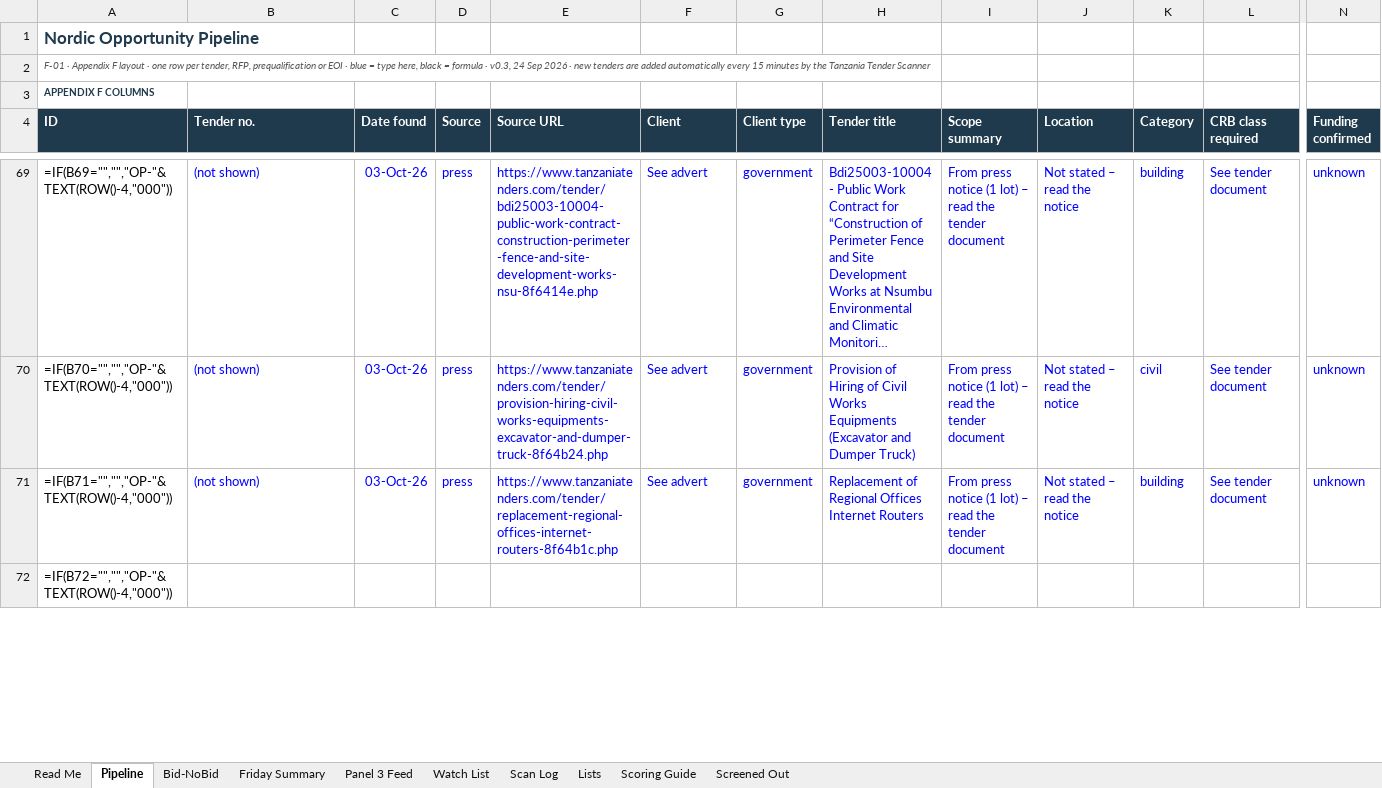
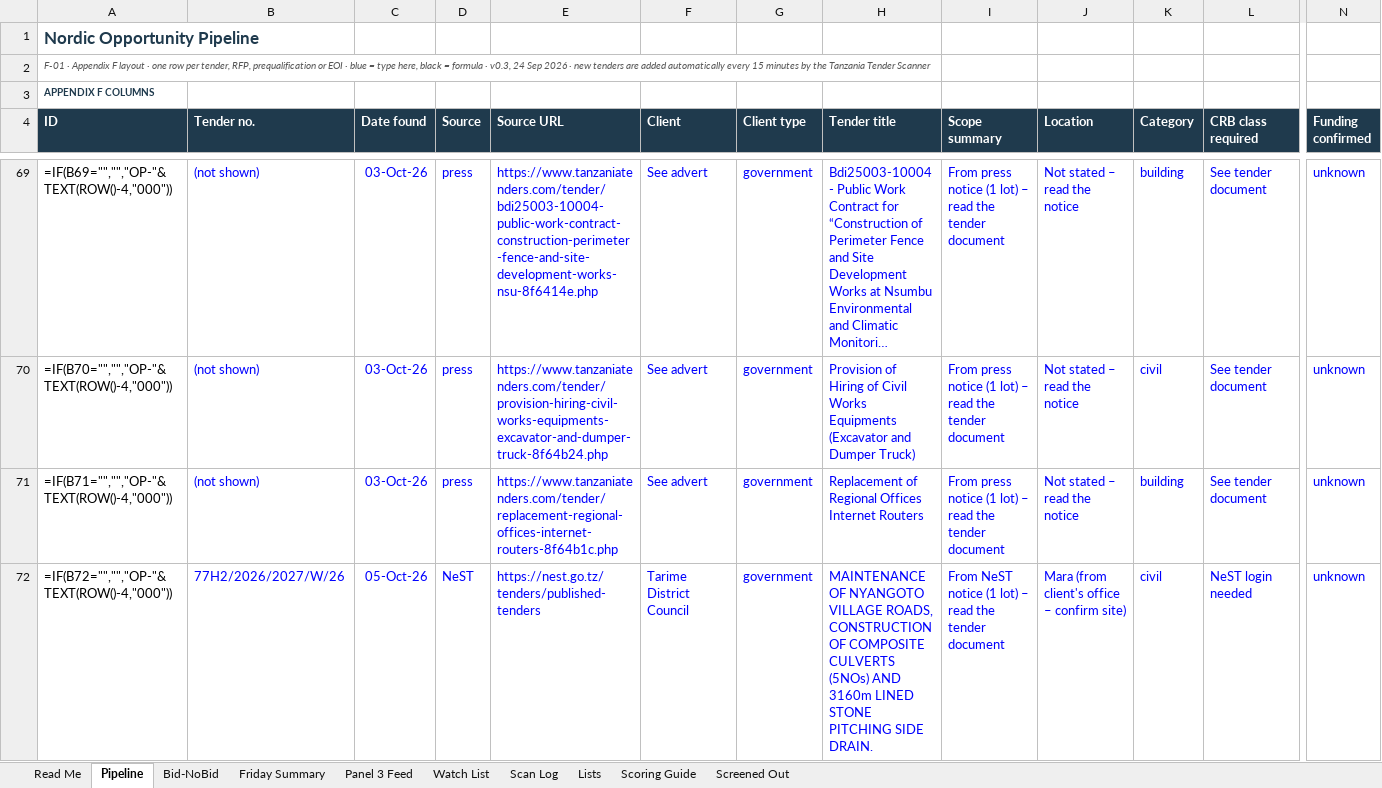
Before and after one commit to frankkashushura/nordic-tender-scanner, an Excel workbook: data/Nordic_Opportunity_Pipeline.xlsx, sheet Pipeline, drawn as a sheet; only a part is shown, gaps mark what is left out; long unchanged cells end in …; values as stored, in another font and other column widths than the file's, no borders; formulas without a stored value are shown as written; conditional formats not drawn; the diff covers the shown part only; the diff names each change by its address in the sheet, - before the commit and + after, or states it on an @@ line.

```diff
--- a/data/Nordic_Opportunity_Pipeline.xlsx (sheet Pipeline)
+++ b/data/Nordic_Opportunity_Pipeline.xlsx (sheet Pipeline)
-B72 (Tender no.): (empty)
+B72 (Tender no.): 77H2/2026/2027/W/26
-C72 (Date found): (empty)
+C72 (Date found): 05-Oct-26
-D72 (Source): (empty)
+D72 (Source): NeST
-E72 (Source URL): (empty)
+E72 (Source URL): https://nest.go.tz/tenders/published-tenders
-F72 (Client): (empty)
+F72 (Client): Tarime District Council
-G72 (Client type): (empty)
+G72 (Client type): government
-H72 (Tender title): (empty)
+H72 (Tender title): MAINTENANCE OF NYANGOTO VILLAGE ROADS, CONSTRUCTION OF COMPOSITE CULVERTS (5NOs) AND 3160m LINED STONE PITCHING SIDE DRAIN.
-I72 (Scope summary): (empty)
+I72 (Scope summary): From NeST notice (1 lot) – read the tender document
-J72 (Location): (empty)
+J72 (Location): Mara (from client's office – confirm site)
-K72 (Category): (empty)
+K72 (Category): civil
-L72 (CRB class required): (empty)
+L72 (CRB class required): NeST login needed
-N72 (Funding confirmed): (empty)
+N72 (Funding confirmed): unknown
```
Also changed, not shown: 40 edited cells elsewhere in this sheet, sheet Screened Out, sheet Scan Log, sheet Bid-NoBid, 7 other files.
